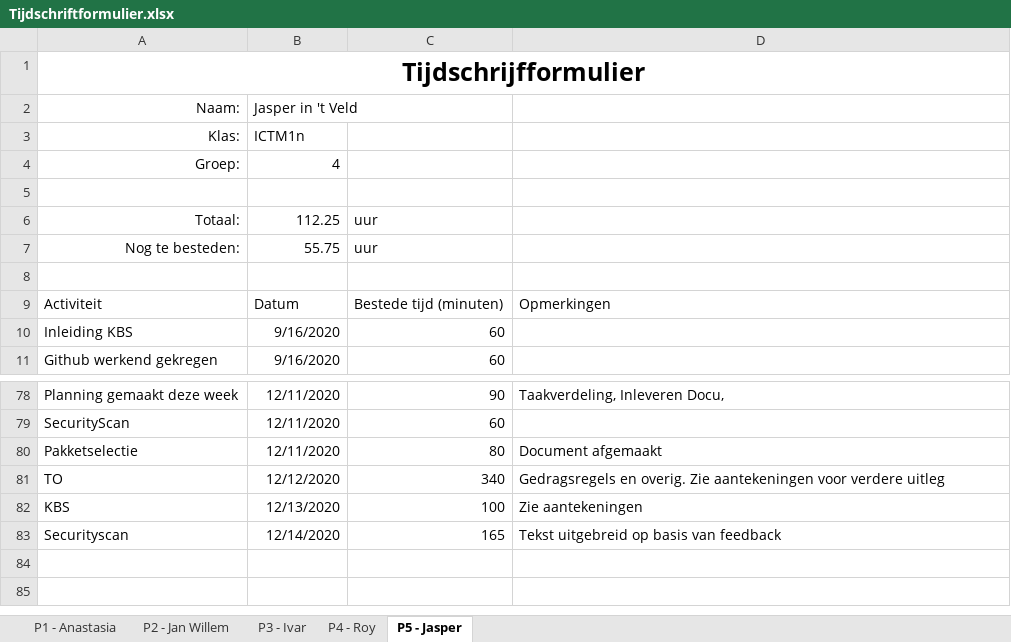
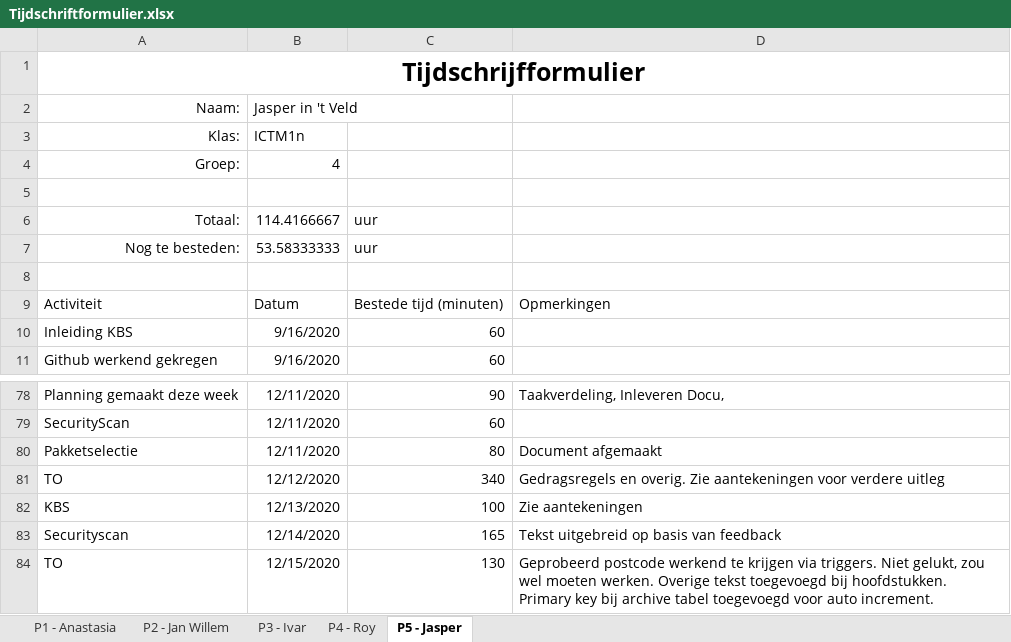
Before and after one commit to thesmallwan123/NerdyGadgets, an Excel workbook: Documenten/Tijdschriftformulier.xlsx, sheet P5 - Jasper, drawn as a sheet; only a part is shown, gaps mark what is left out; values as stored, in another font and other column widths than the file's, no borders; table styles not drawn; the diff names each change by its address in the sheet, - before the commit and + after, or states it on an @@ line.

```diff
--- a/Documenten/Tijdschriftformulier.xlsx (sheet P5 - Jasper)
+++ b/Documenten/Tijdschriftformulier.xlsx (sheet P5 - Jasper)
-B6: 112.25
+B6: 114.4166667
-B7: 55.75
+B7: 53.58333333
+row 84: TO | 12/15/2020 | 130 | Geprobeerd postcode werkend te krijgen via triggers. Niet gelukt, zou wel moeten werken. Overige tekst toegevoegd bij hoofdstukken. Primary key bij archive tabel toegevoegd voor auto increment.
```
Also changed, not shown: sheet P3 - Ivar, 1 other file.
